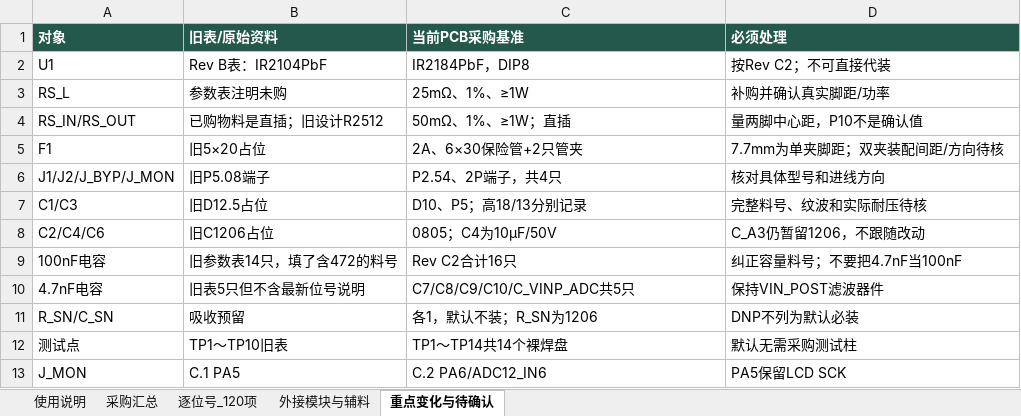
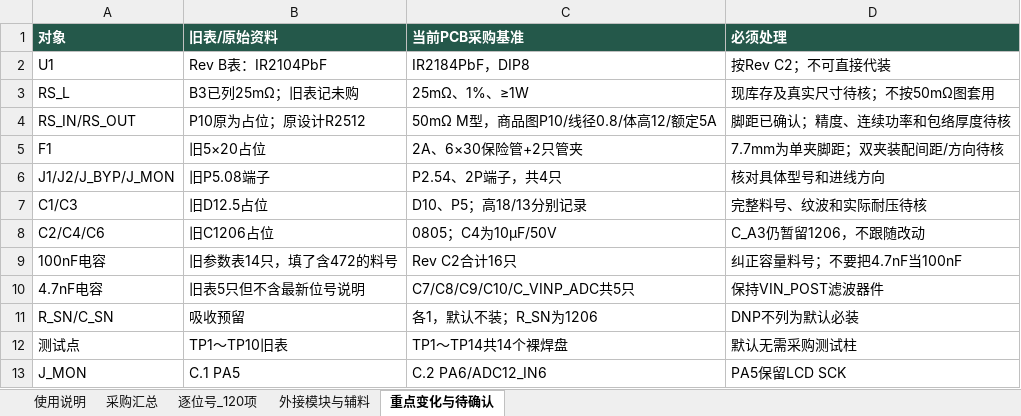
Before and after one commit to hfwj/-, an Excel workbook: projects/2026-electronics-contest/g-buck/rev-c2/downloads/GBUCK_RevC2_updated_BOM.xlsx, sheet 重点变化与待确认, drawn as a sheet; values as stored, in another font and other column widths than the file's, no borders; the diff names each change by its address in the sheet, - before the commit and + after, or states it on an @@ line.

```diff
--- a/projects/2026-electronics-contest/g-buck/rev-c2/downloads/GBUCK_RevC2_updated_BOM.xlsx (sheet 重点变化与待确认)
+++ b/projects/2026-electronics-contest/g-buck/rev-c2/downloads/GBUCK_RevC2_updated_BOM.xlsx (sheet 重点变化与待确认)
-B3 (旧表/原始资料): 参数表注明未购
+B3 (旧表/原始资料): B3已列25mΩ；旧表记未购
-D3 (必须处理): 补购并确认真实脚距/功率
+D3 (必须处理): 现库存及真实尺寸待核；不按50mΩ图套用
-B4 (旧表/原始资料): 已购物料是直插；旧设计R2512
+B4 (旧表/原始资料): P10原为占位；原设计R2512
-C4 (当前PCB采购基准): 50mΩ、1%、≥1W；直插
+C4 (当前PCB采购基准): 50mΩ M型，商品图P10/线径0.8/体高12/额定5A
-D4 (必须处理): 量两脚中心距，P10不是确认值
+D4 (必须处理): 脚距已确认；精度、连续功率和包络厚度待核
```
Also changed, not shown: sheet 逐位号_120项, sheet 使用说明, sheet 采购汇总, 28 other files.
